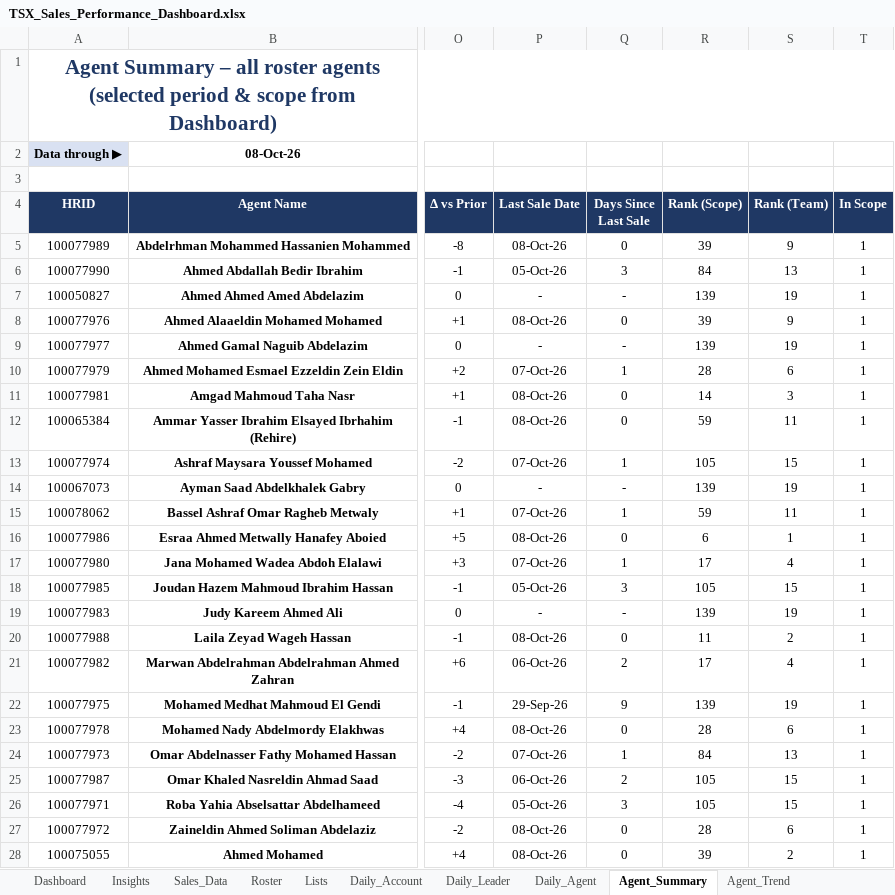
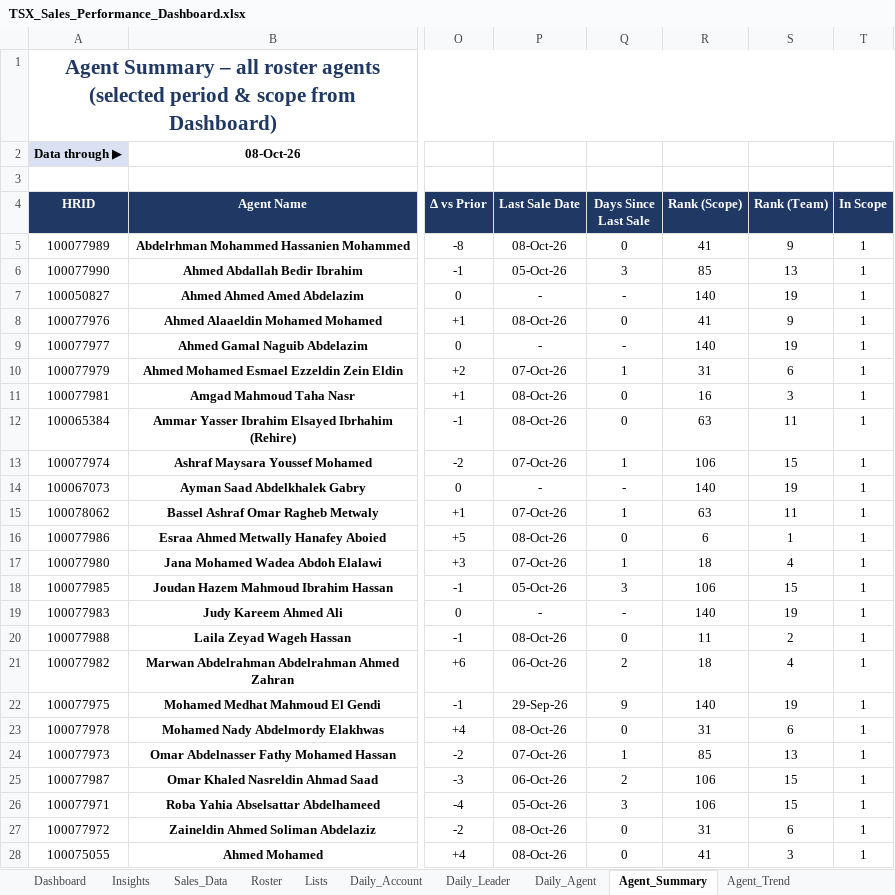
Before and after one commit to comar12/LMS, an Excel workbook: reports/TSX_Sales_Performance_Dashboard.xlsx, sheet Agent_Summary, drawn as a sheet; only a part is shown, gaps mark what is left out; values as stored, in another font and other column widths than the file's, no borders; charts and pictures and conditional formats not drawn; the diff covers the shown part only; the diff names each change by its address in the sheet, - before the commit and + after, or states it on an @@ line.

```diff
--- a/reports/TSX_Sales_Performance_Dashboard.xlsx (sheet Agent_Summary)
+++ b/reports/TSX_Sales_Performance_Dashboard.xlsx (sheet Agent_Summary)
-R5 (Rank (Scope)): 39
+R5 (Rank (Scope)): 41
-R6 (Rank (Scope)): 84
+R6 (Rank (Scope)): 85
-R7 (Rank (Scope)): 139
+R7 (Rank (Scope)): 140
-R8 (Rank (Scope)): 39
+R8 (Rank (Scope)): 41
-R9 (Rank (Scope)): 139
+R9 (Rank (Scope)): 140
-R10 (Rank (Scope)): 28
+R10 (Rank (Scope)): 31
-R11 (Rank (Scope)): 14
+R11 (Rank (Scope)): 16
-R12 (Rank (Scope)): 59
+R12 (Rank (Scope)): 63
-R13 (Rank (Scope)): 105
+R13 (Rank (Scope)): 106
-R14 (Rank (Scope)): 139
+R14 (Rank (Scope)): 140
-R15 (Rank (Scope)): 59
+R15 (Rank (Scope)): 63
-R17 (Rank (Scope)): 17
+R17 (Rank (Scope)): 18
-R18 (Rank (Scope)): 105
+R18 (Rank (Scope)): 106
-R19 (Rank (Scope)): 139
+R19 (Rank (Scope)): 140
-R21 (Rank (Scope)): 17
+R21 (Rank (Scope)): 18
-R22 (Rank (Scope)): 139
+R22 (Rank (Scope)): 140
-R23 (Rank (Scope)): 28
+R23 (Rank (Scope)): 31
-R24 (Rank (Scope)): 84
+R24 (Rank (Scope)): 85
-R25:R26 (Rank (Scope)): 105
+R25:R26 (Rank (Scope)): 106
-R27 (Rank (Scope)): 28
+R27 (Rank (Scope)): 31
-R28 (Rank (Scope)): 39
+R28 (Rank (Scope)): 41
-S28 (Rank (Team)): 2
+S28 (Rank (Team)): 3
```
Also changed, not shown: 302 edited cells elsewhere in this sheet, sheet Sales_Data, sheet Dashboard, sheet Daily_Account, sheet Daily_Leader, sheet Daily_Agent, sheet Leader_Trend, 2 more sheets, formulas that keep their value, hidden cells, charts or pictures.
